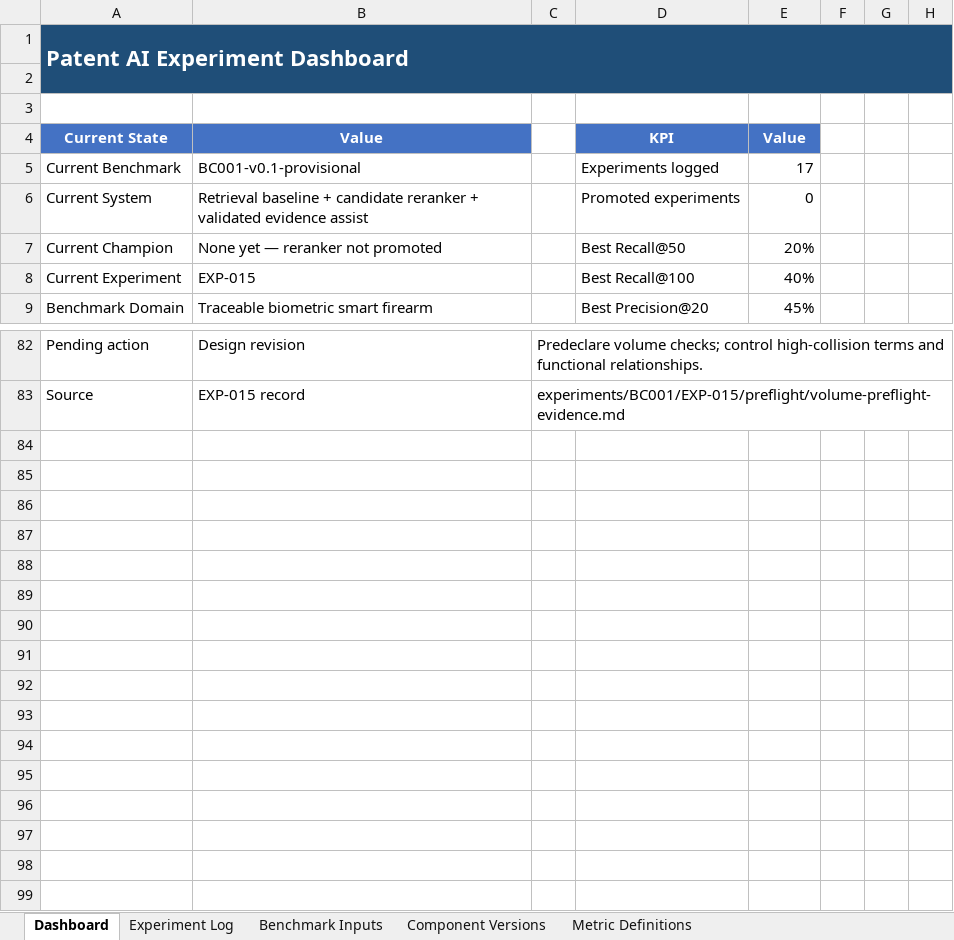
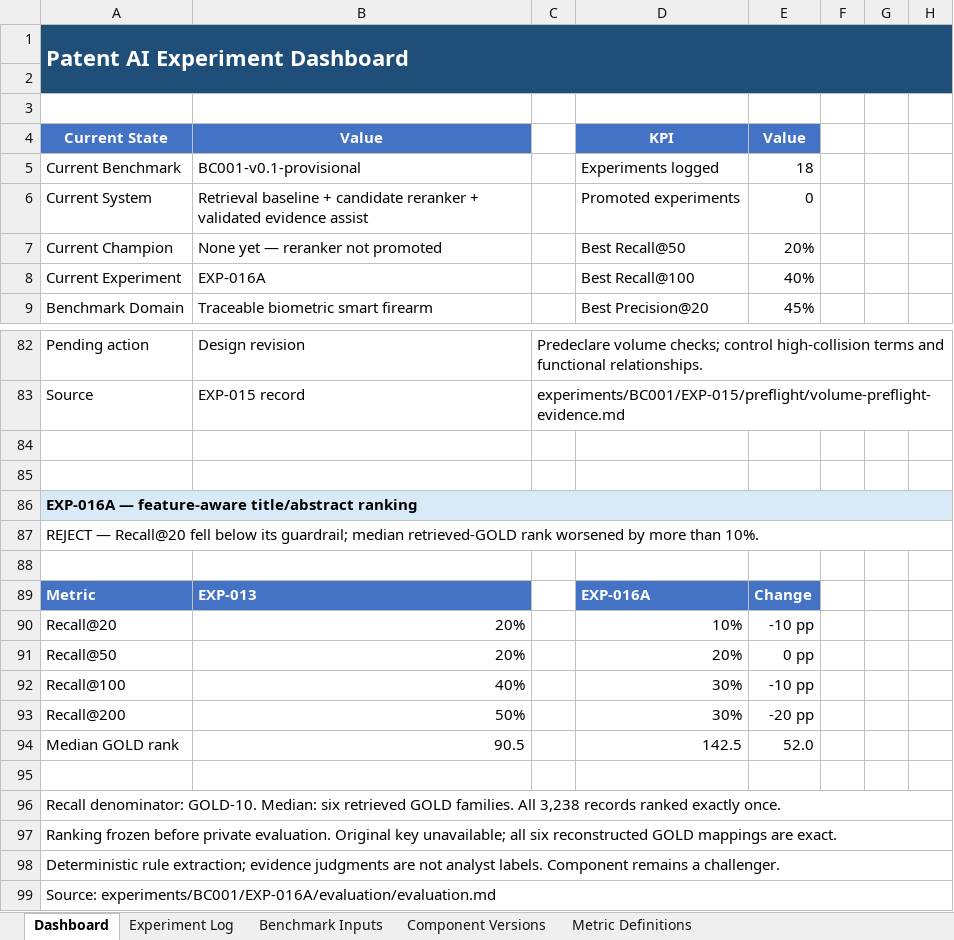
Before and after one commit to shifiamittal/patent-ai-experiments, an Excel workbook: Patent_AI_Experiment_Dashboard_Canonical.xlsx, sheet Dashboard, drawn as a sheet; only a part is shown, gaps mark what is left out; values as stored, in another font and other column widths than the file's, no borders; the diff names each change by its address in the sheet, - before the commit and + after, or states it on an @@ line.

Commit message:
Record EXP-016A evaluation and decision

```diff
--- a/Patent_AI_Experiment_Dashboard_Canonical.xlsx (sheet Dashboard)
+++ b/Patent_AI_Experiment_Dashboard_Canonical.xlsx (sheet Dashboard)
-E5: 17
+E5: 18
-B8: EXP-015
+B8: EXP-016A
+row 84: (empty)
+row 85: (empty)
+row 86: EXP-016A — feature-aware title/abstract ranking
+row 87: REJECT — Recall@20 fell below its guardrail; median retrieved-GOLD rank worsened by more than 10%.
+row 88: (empty)
+row 89: Metric | EXP-013 |  | EXP-016A | Change
+row 90: Recall@20 | 20% |  | 10% | -10 pp
+row 91: Recall@50 | 20% |  | 20% | 0 pp
+row 92: Recall@100 | 40% |  | 30% | -10 pp
+row 93: Recall@200 | 50% |  | 30% | -20 pp
+row 94: Median GOLD rank | 90.5 |  | 142.5 | 52.0
+row 95: (empty)
+row 96: Recall denominator: GOLD-10. Median: six retrieved GOLD families. All 3,238 records ranked exactly once.
+row 97: Ranking frozen before private evaluation. Original key unavailable; all six reconstructed GOLD mappings are exact.
+row 98: Deterministic rule extraction; evidence judgments are not analyst labels. Component remains a challenger.
+row 99: Source: experiments/BC001/EXP-016A/evaluation/evaluation.md
```
Also changed, not shown: sheet Experiment Log, sheet Component Versions, 20 other files.
